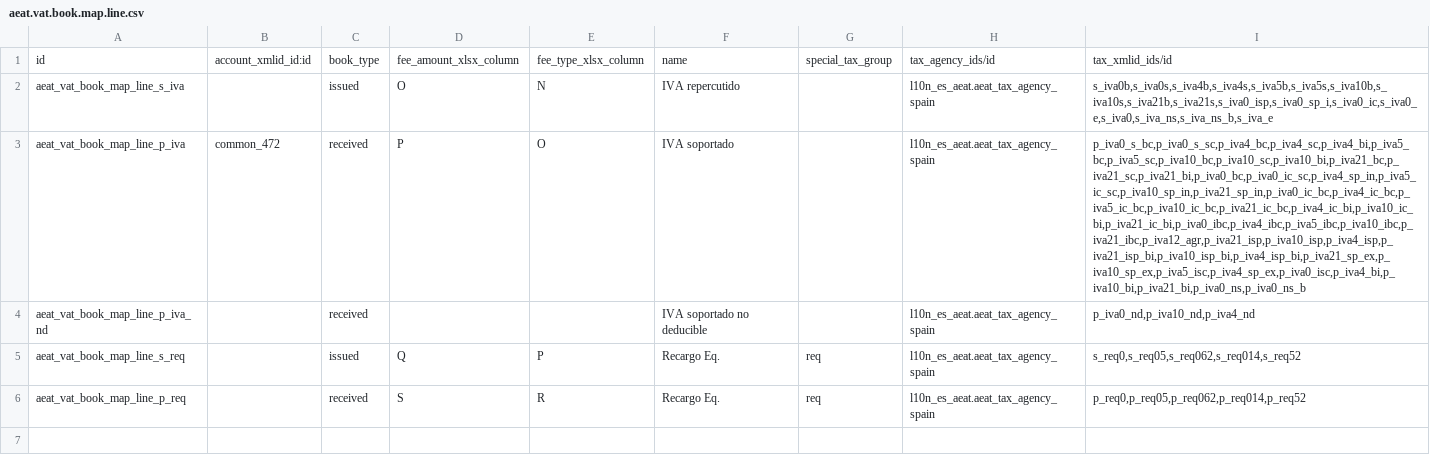
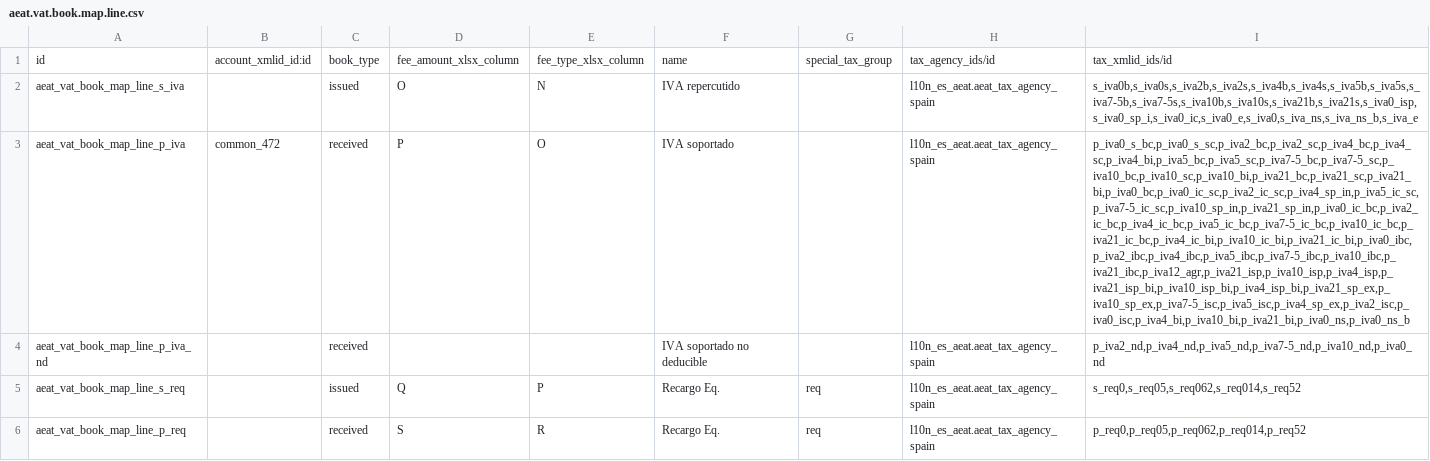
Before and after one commit to OCA/l10n-spain, a CSV file: l10n_es_vat_book/data/aeat.vat.book.map.line.csv, drawn as a sheet; the diff names each change by its address in the sheet, - before the commit and + after, or states it on an @@ line.

```diff
--- a/l10n_es_vat_book/data/aeat.vat.book.map.line.csv
+++ b/l10n_es_vat_book/data/aeat.vat.book.map.line.csv
-I2: s_iva0b,s_iva0s,s_iva4b,s_iva4s,s_iva5b,s_iva5s,s_iva10b,s_iva10s,s_iva21b,s_iva21s,s_iva0_isp,s_iva0_sp_i,s_iva0_ic,s_iva0_e,s_iva0,s_iva_ns,s_iva_ns_b,s_iva_e
+I2: s_iva0b,s_iva0s,s_iva2b,s_iva2s,s_iva4b,s_iva4s,s_iva5b,s_iva5s,s_iva7-5b,s_iva7-5s,s_iva10b,s_iva10s,s_iva21b,s_iva21s,s_iva0_isp,s_iva0_sp_i,s_iva0_ic,s_iva0_e,s_iva0,s_iva_ns,s_iva_ns_b,s_iva_e
-I3: p_iva0_s_bc,p_iva0_s_sc,p_iva4_bc,p_iva4_sc,p_iva4_bi,p_iva5_bc,p_iva5_sc,p_iva10_bc,p_iva10_sc,p_iva10_bi,p_iva21_bc,p_iva21_sc,p_iva21_bi,p_iva0_bc,p_iva0_ic_sc,p_iva4_sp_in,p_iva5_ic_sc,p_iva10_sp_in,p_iva21_sp_in,p_iva0_ic_bc,p_iva4_ic_bc,p_iva5_ic_bc,p_iva10_ic_bc,p_iva21_ic_bc,p_iva4_ic_bi,p_iva10_ic_bi,p_iva21_ic_bi,p_iva0_ibc,p_iva4_ibc,p_iva5_ibc,p_iva10_ibc,p_iva21_ibc,p_iva12_agr,p_iva21_isp,p_iva10_isp,p_iva4_isp,p_iva21_isp_bi,p_iva10_isp_bi,p_iva4_isp_bi,p_iva21_sp_ex,p_iva10_sp_ex,p_iva5_isc,p_iva4_sp_ex,p_iva0_isc,p_iva4_bi,p_iva10_bi,p_iva21_bi,p_iva0_ns,p_iva0_ns_b
+I3: p_iva0_s_bc,p_iva0_s_sc,p_iva2_bc,p_iva2_sc,p_iva4_bc,p_iva4_sc,p_iva4_bi,p_iva5_bc,p_iva5_sc,p_iva7-5_bc,p_iva7-5_sc,p_iva10_bc,p_iva10_sc,p_iva10_bi,p_iva21_bc,p_iva21_sc,p_iva21_bi,p_iva0_bc,p_iva0_ic_sc,p_iva2_ic_sc,p_iva4_sp_in,p_iva5_ic_sc,p_iva7-5_ic_sc,p_iva10_sp_in,p_iva21_sp_in,p_iva0_ic_bc,p_iva2_ic_bc,p_iva4_ic_bc,p_iva5_ic_bc,p_iva7-5_ic_bc,p_iva10_ic_bc,p_iva21_ic_bc,p_iva4_ic_bi,p_iva10_ic_bi,p_iva21_ic_bi,p_iva0_ibc,p_iva2_ibc,p_iva4_ibc,p_iva5_ibc,p_iva7-5_ibc,p_iva10_ibc,p_iva21_ibc,p_iva12_agr,p_iva21_isp,p_iva10_isp,p_iva4_isp,p_iva21_isp_bi,p_iva10_isp_bi,p_iva4_isp_bi,p_iva21_sp_ex,p_iva10_sp_ex,p_iva7-5_isc,p_iva5_isc,p_iva4_sp_ex,p_iva2_isc,p_iva0_isc,p_iva4_bi,p_iva10_bi,p_iva21_bi,p_iva0_ns,p_iva0_ns_b
-I4: p_iva0_nd,p_iva10_nd,p_iva4_nd
+I4: p_iva2_nd,p_iva4_nd,p_iva5_nd,p_iva7-5_nd,p_iva10_nd,p_iva0_nd
```
Also changed, not shown: l10n_es_vat_book/data/l10n.es.aeat.map.tax.line.tax.csv, 1 other file.
